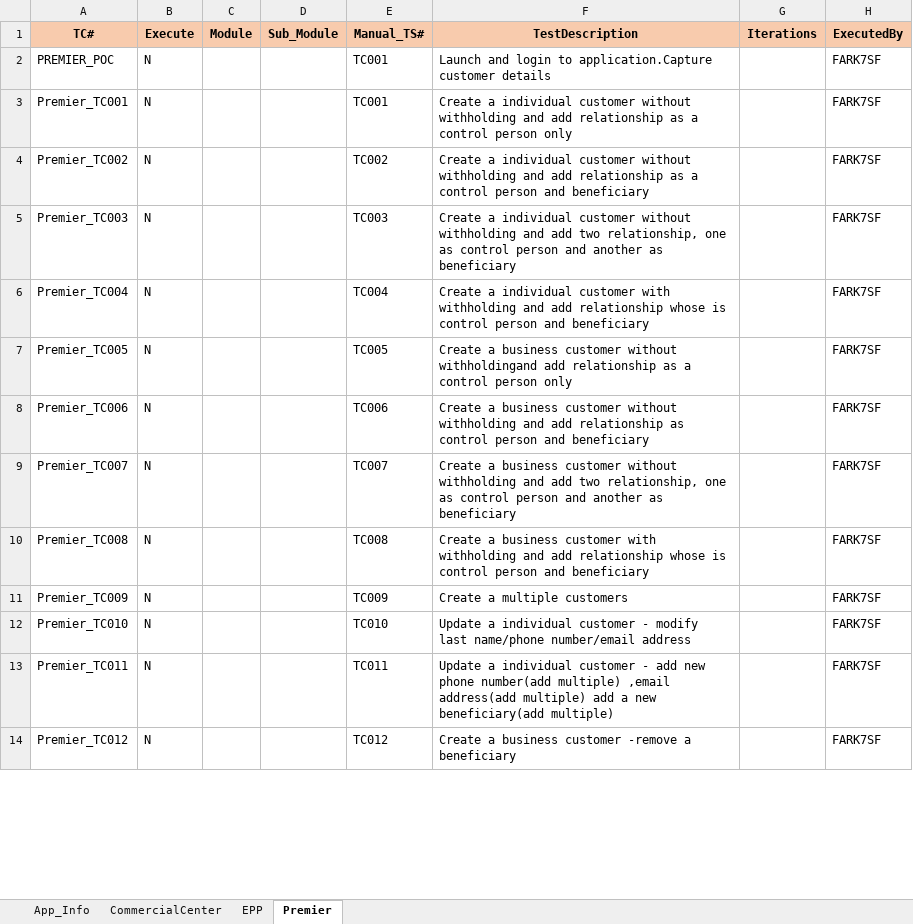
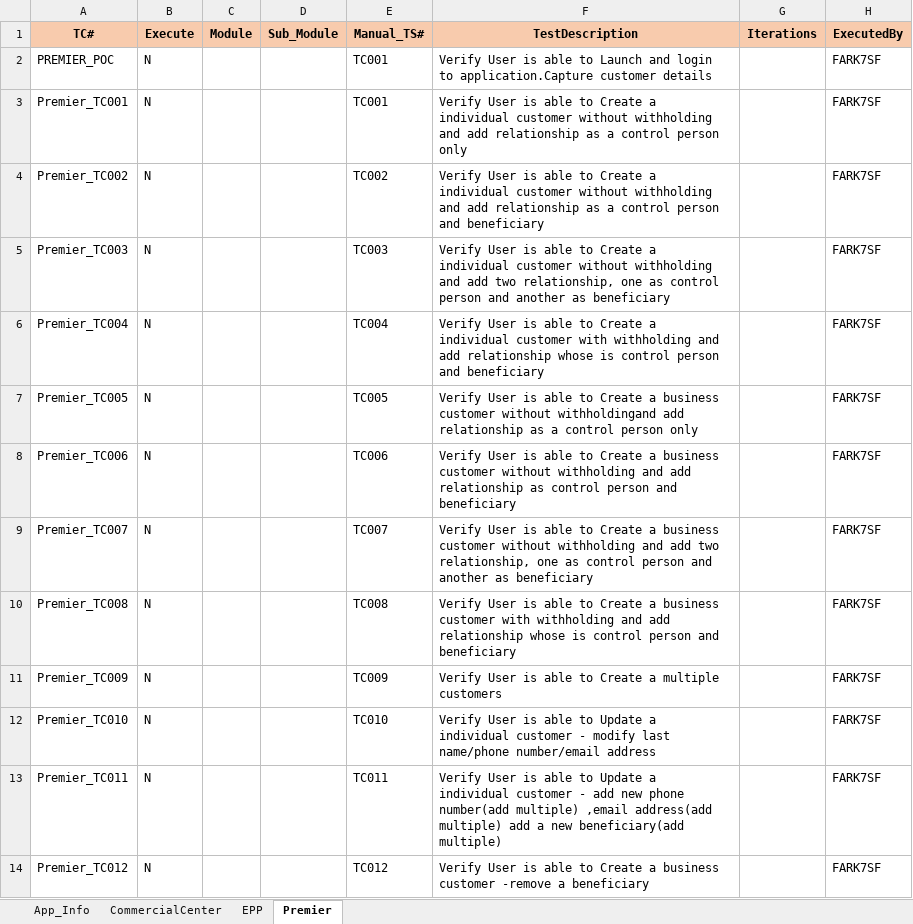
Before and after one commit to mokshamukh/Test_Automation, an Excel workbook: src/main/resources/testdesign/testcontroller/master.xlsx, sheet Premier, drawn as a sheet; only a part is shown; values as stored, in another font and other column widths than the file's, no borders; the diff covers the shown part only; the diff names each change by its address in the sheet, - before the commit and + after, or states it on an @@ line.

```diff
--- a/src/main/resources/testdesign/testcontroller/master.xlsx (sheet Premier)
+++ b/src/main/resources/testdesign/testcontroller/master.xlsx (sheet Premier)
-F2 (TestDescription): Launch and…
+F2 (TestDescription): Verify User is able to Launch and…
-F3 (TestDescription): Create a…
+F3 (TestDescription): Verify User is able to Create a…
-F4 (TestDescription): Create a…
+F4 (TestDescription): Verify User is able to Create a…
-F5 (TestDescription): Create a…
+F5 (TestDescription): Verify User is able to Create a…
-F6 (TestDescription): Create a…
+F6 (TestDescription): Verify User is able to Create a…
-F7 (TestDescription): Create a…
+F7 (TestDescription): Verify User is able to Create a…
-F8 (TestDescription): Create a…
+F8 (TestDescription): Verify User is able to Create a…
-F9 (TestDescription): Create a…
+F9 (TestDescription): Verify User is able to Create a…
-F10 (TestDescription): Create a…
+F10 (TestDescription): Verify User is able to Create a…
-F11 (TestDescription): Create a multiple customers
+F11 (TestDescription): Verify User is able to Create a multiple customers
-F12 (TestDescription): Update a…
+F12 (TestDescription): Verify User is able to Update a…
-F13 (TestDescription): Update a…
+F13 (TestDescription): Verify User is able to Update a…
-F14 (TestDescription): Create a…
+F14 (TestDescription): Verify User is able to Create a…
```
Also changed, not shown: 174 edited cells elsewhere in this sheet, sheet CommercialCenter, sheet EPP, 16 other files.
